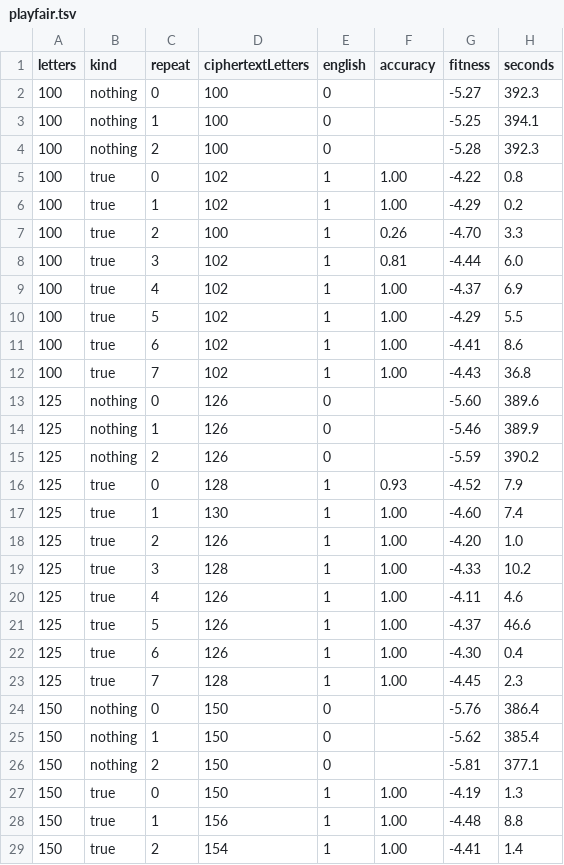
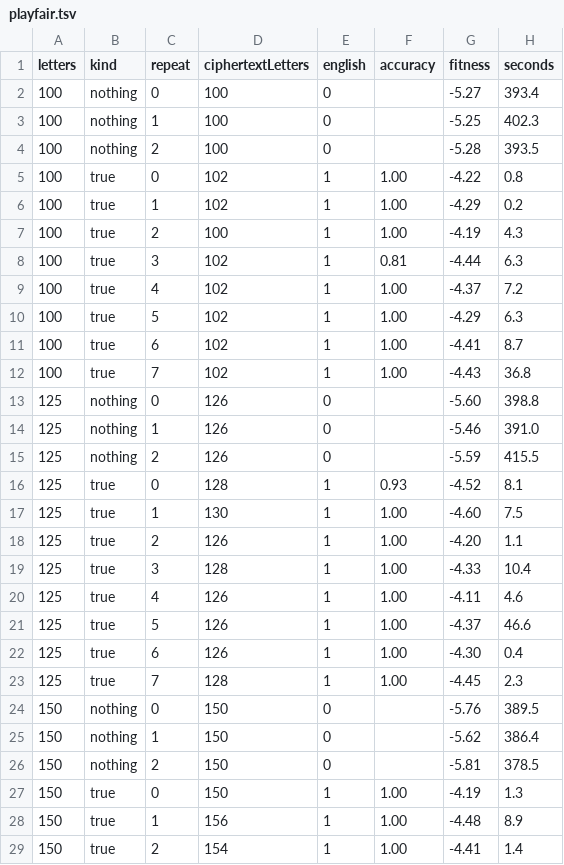
Before and after one commit to micheloosterhof/vigenere-org, a TSV file: bench/results/playfair.tsv, drawn as a sheet; only a part is shown; the diff covers the shown part only.

```diff
--- a/bench/results/playfair.tsv
+++ b/bench/results/playfair.tsv
@@ -1,20 +1,20 @@
 letters	kind	repeat	ciphertextLetters	english	accuracy	fitness	seconds
-100	nothing	0	100	0		-5.27	392.3
-100	nothing	1	100	0		-5.25	394.1
-100	nothing	2	100	0		-5.28	392.3
+100	nothing	0	100	0		-5.27	393.4
+100	nothing	1	100	0		-5.25	402.3
+100	nothing	2	100	0		-5.28	393.5
 100	true	0	102	1	1.00	-4.22	0.8
 100	true	1	102	1	1.00	-4.29	0.2
-100	true	2	100	1	0.26	-4.70	3.3
-100	true	3	102	1	0.81	-4.44	6.0
-100	true	4	102	1	1.00	-4.37	6.9
-100	true	5	102	1	1.00	-4.29	5.5
-100	true	6	102	1	1.00	-4.41	8.6
+100	true	2	100	1	1.00	-4.19	4.3
+100	true	3	102	1	0.81	-4.44	6.3
+100	true	4	102	1	1.00	-4.37	7.2
+100	true	5	102	1	1.00	-4.29	6.3
+100	true	6	102	1	1.00	-4.41	8.7
 100	true	7	102	1	1.00	-4.43	36.8
-125	nothing	0	126	0		-5.60	389.6
-125	nothing	1	126	0		-5.46	389.9
-125	nothing	2	126	0		-5.59	390.2
-125	true	0	128	1	0.93	-4.52	7.9
-125	true	1	130	1	1.00	-4.60	7.4
-125	true	2	126	1	1.00	-4.20	1.0
-125	true	3	128	1	1.00	-4.33	10.2
+125	nothing	0	126	0		-5.60	398.8
+125	nothing	1	126	0		-5.46	391.0
+125	nothing	2	126	0		-5.59	415.5
+125	true	0	128	1	0.93	-4.52	8.1
+125	true	1	130	1	1.00	-4.60	7.5
+125	true	2	126	1	1.00	-4.20	1.1
+125	true	3	128	1	1.00	-4.33	10.4
 125	true	4	126	1	1.00	-4.11	4.6
@@ -23,7 +23,7 @@ letters	kind	repeat	ciphertextLetters	english	accuracy	fitness	seconds
 125	true	7	128	1	1.00	-4.45	2.3
-150	nothing	0	150	0		-5.76	386.4
-150	nothing	1	150	0		-5.62	385.4
-150	nothing	2	150	0		-5.81	377.1
+150	nothing	0	150	0		-5.76	389.5
+150	nothing	1	150	0		-5.62	386.4
+150	nothing	2	150	0		-5.81	378.5
 150	true	0	150	1	1.00	-4.19	1.3
-150	true	1	156	1	1.00	-4.48	8.8
+150	true	1	156	1	1.00	-4.48	8.9
 150	true	2	154	1	1.00	-4.41	1.4
```
Also changed, not shown: 13 edited cells elsewhere in this file, 1 other file.
